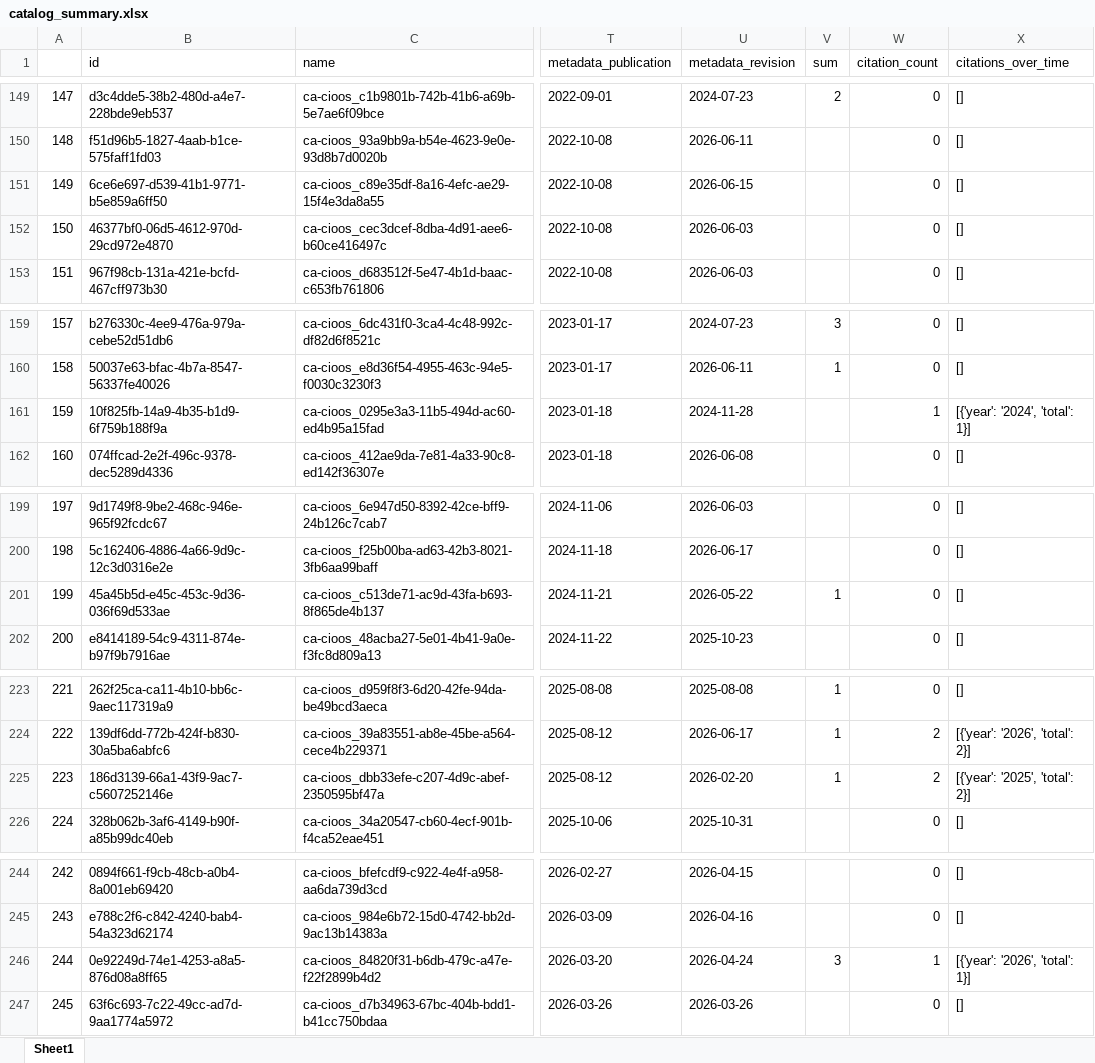
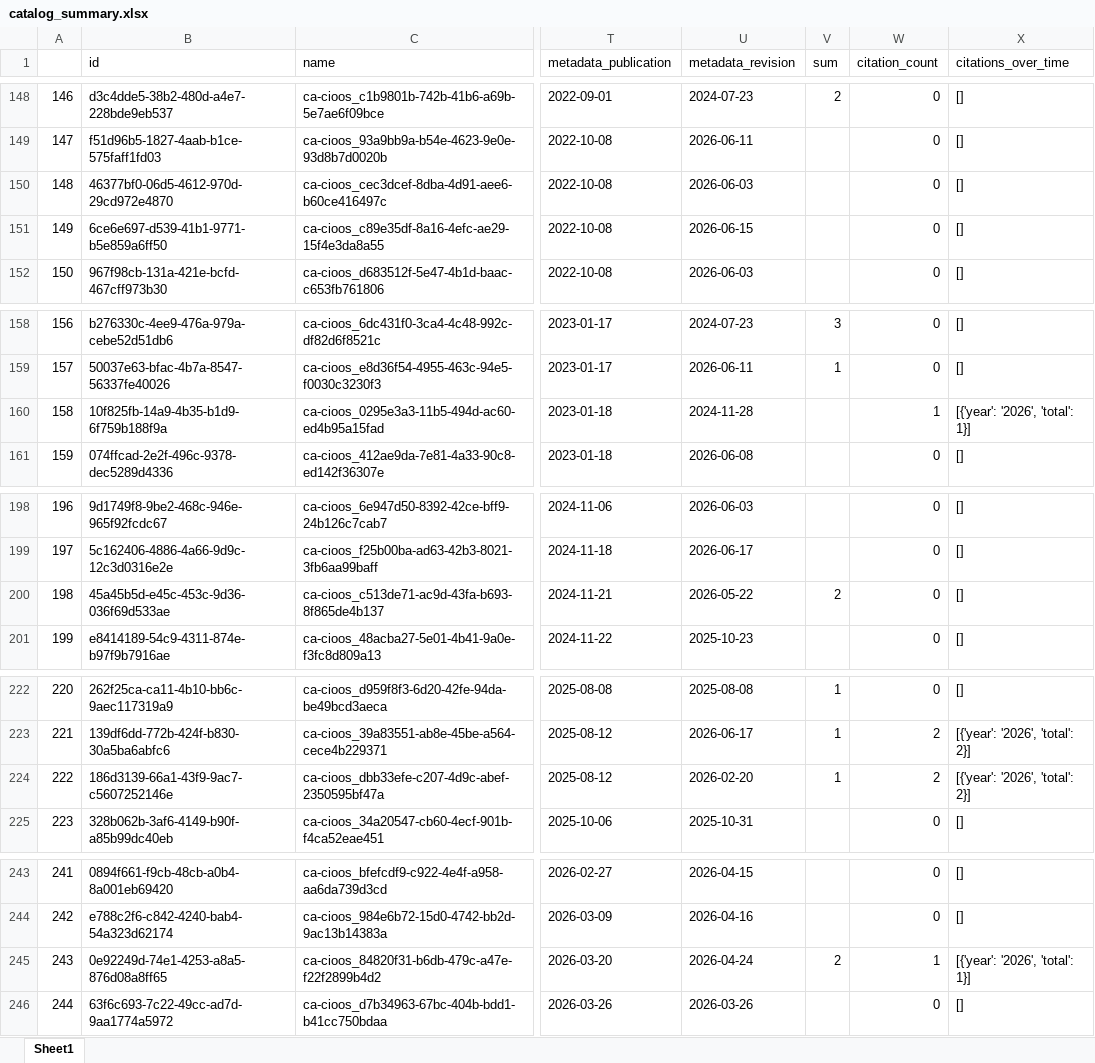
Before and after one commit to HakaiInstitute/hakai-ckan-records-checks, an Excel workbook: docs/catalog_summary.xlsx, sheet Sheet1, drawn as a sheet; only a part is shown, gaps mark what is left out; values as stored, in another font and other column widths than the file's, no borders; addresses are those after the commit; the diff covers the shown part only; the diff names each change by its address in the sheet, - before the commit and + after, or states it on an @@ line.

```diff
--- a/docs/catalog_summary.xlsx (sheet Sheet1)
+++ b/docs/catalog_summary.xlsx (sheet Sheet1)
@@ column A renumbered from row 77 down @@
@@ row 152 moved to row 150: 148 @@
-X160 (citations_over_time): [{'year': '2024', 'total': 1}]
+X160 (citations_over_time): [{'year': '2026', 'total': 1}]
-V200 (sum): 1
+V200 (sum): 2
-X224 (citations_over_time): [{'year': '2025', 'total': 2}]
+X224 (citations_over_time): [{'year': '2026', 'total': 2}]
-V245 (sum): 3
+V245 (sum): 2
```
Also changed, not shown: 2 removed rows, 4 moved rows and 1 edited cell elsewhere in this sheet, docs/issues_list.xlsx, 13 other files.
